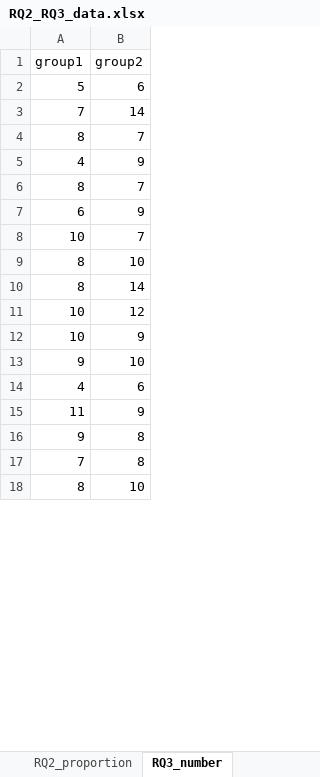
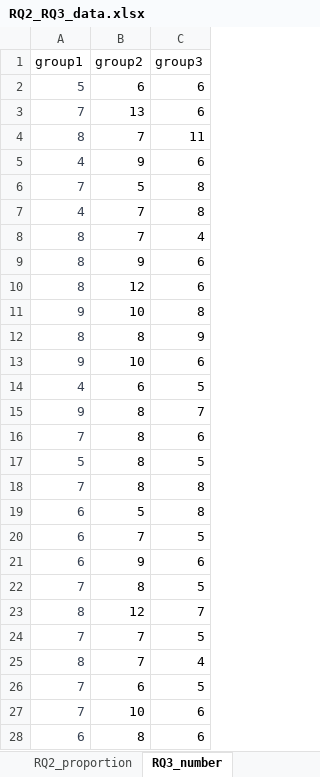
Before and after one commit to YiQi0318/ChatGPT-STPA, an Excel workbook: RQ2_RQ3_data.xlsx, sheet RQ3_number, drawn as a sheet; only a part is shown; values as stored, in another font and other column widths than the file's, no borders; removed rows and columns are numbered as before the commit, all else as after; the diff covers the shown part only; the diff names each change by its address in the sheet, - before the commit and + after, or states it on an @@ line.

```diff
--- a/RQ2_RQ3_data.xlsx (sheet RQ3_number)
+++ b/RQ2_RQ3_data.xlsx (sheet RQ3_number)
+column C (group3), rows 2-5: 6 | 6 | 11 | 6; rows 8-10: 4 | 6 | 6; rows 13-16: 6 | 5 | 7 | 6; row 23: 7
-A2:A5 text colour: black
+A2:A5 text colour: #374151
-B3 (group2): 14
+B3 (group2): 13
+row 6: 7 | 5 | 8
+row 7: 4 | 7 | 8
-A8 text colour: black
+A8 text colour: #374151
-row 8: 10 | 7
-A9:A10 text colour: black
+A9:A10 text colour: #374151
-B9 (group2): 10
+B9 (group2): 9
-B10 (group2): 14
+B10 (group2): 12
-row 11: 10 | 12
@@ row 12 moved to row 31: 10 @@
@@ row 27 moved to row 11: 9 @@
+row 12: 8 | 8 | 9
-A13:A14 text colour: black
+A13:A14 text colour: #374151
-row 15: 11 | 9
-A15:A16 text colour: black
+A15:A16 text colour: #374151
+row 17: 5 | 8 | 5
+row 18: 7 | 8 | 8
+row 19: 6 | 5 | 8
+row 20: 6 | 7 | 5
@@ row 7 moved to row 21: 6 @@
+row 22: 7 | 8 | 5
-A23 text colour: black
+A23 text colour: #374151
-B23 (group2): 10
+B23 (group2): 12
+row 24: 7 | 7 | 5
@@ row 24 moved to row 25: 8 @@
+row 26: 7 | 6 | 5
+row 27: 7 | 10 | 6
```
Also changed, not shown: 4 added rows, 4 removed rows, 4 edited cells and cell formats elsewhere in this sheet, sheet RQ3_proportion, sheet RQ2_number, sheet RQ2_proportion.
